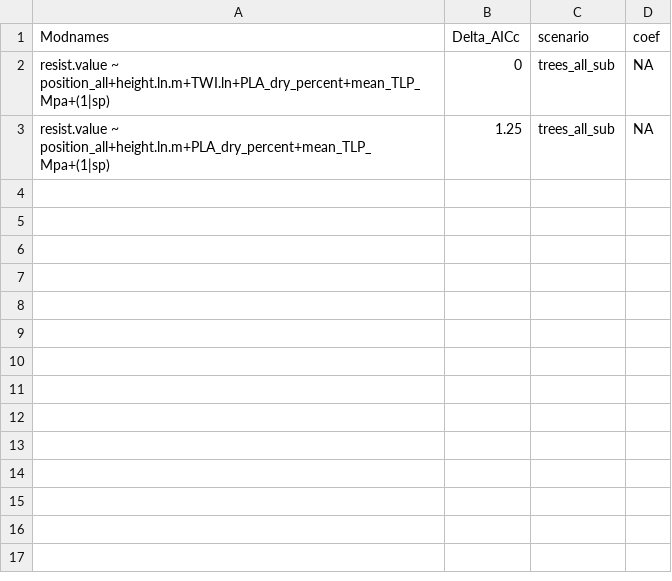
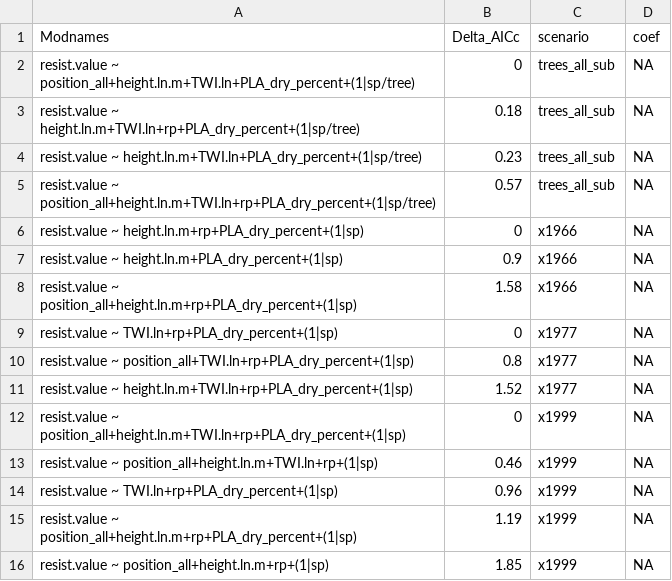
Before and after one commit to SCBI-ForestGEO/McGregor_climate-sensitivity-variation, a CSV file: manuscript/tables_figures/top_models_dAIC.csv, drawn as a sheet.

Commit message:
Created final versions of data tables as per #54

```diff
--- a/manuscript/tables_figures/top_models_dAIC.csv
+++ b/manuscript/tables_figures/top_models_dAIC.csv
@@ -1,3 +1,16 @@
 "Modnames","Delta_AICc","scenario","coef"
-"resist.value ~ position_all+height.ln.m+TWI.ln+PLA_dry_percent+mean_TLP_Mpa+(1|sp)",0,"trees_all_sub",NA
-"resist.value ~ position_all+height.ln.m+PLA_dry_percent+mean_TLP_Mpa+(1|sp)",1.25,"trees_all_sub",NA
+"resist.value ~ position_all+height.ln.m+TWI.ln+PLA_dry_percent+(1|sp/tree)",0,"trees_all_sub",NA
+"resist.value ~ height.ln.m+TWI.ln+rp+PLA_dry_percent+(1|sp/tree)",0.18,"trees_all_sub",NA
+"resist.value ~ height.ln.m+TWI.ln+PLA_dry_percent+(1|sp/tree)",0.23,"trees_all_sub",NA
+"resist.value ~ position_all+height.ln.m+TWI.ln+rp+PLA_dry_percent+(1|sp/tree)",0.57,"trees_all_sub",NA
+"resist.value ~ height.ln.m+rp+PLA_dry_percent+(1|sp)",0,"x1966",NA
+"resist.value ~ height.ln.m+PLA_dry_percent+(1|sp)",0.9,"x1966",NA
+"resist.value ~ position_all+height.ln.m+rp+PLA_dry_percent+(1|sp)",1.58,"x1966",NA
+"resist.value ~ TWI.ln+rp+PLA_dry_percent+(1|sp)",0,"x1977",NA
+"resist.value ~ position_all+TWI.ln+rp+PLA_dry_percent+(1|sp)",0.8,"x1977",NA
+"resist.value ~ height.ln.m+TWI.ln+rp+PLA_dry_percent+(1|sp)",1.52,"x1977",NA
+"resist.value ~ position_all+height.ln.m+TWI.ln+rp+PLA_dry_percent+(1|sp)",0,"x1999",NA
+"resist.value ~ position_all+height.ln.m+TWI.ln+rp+(1|sp)",0.46,"x1999",NA
+"resist.value ~ TWI.ln+rp+PLA_dry_percent+(1|sp)",0.96,"x1999",NA
+"resist.value ~ position_all+height.ln.m+rp+PLA_dry_percent+(1|sp)",1.19,"x1999",NA
+"resist.value ~ position_all+height.ln.m+rp+(1|sp)",1.85,"x1999",NA
```
Also changed, not shown: manuscript/tables_figures/candidate_traits.csv, manuscript/tables_figures/tested_traits_all.csv, 3 other files.
